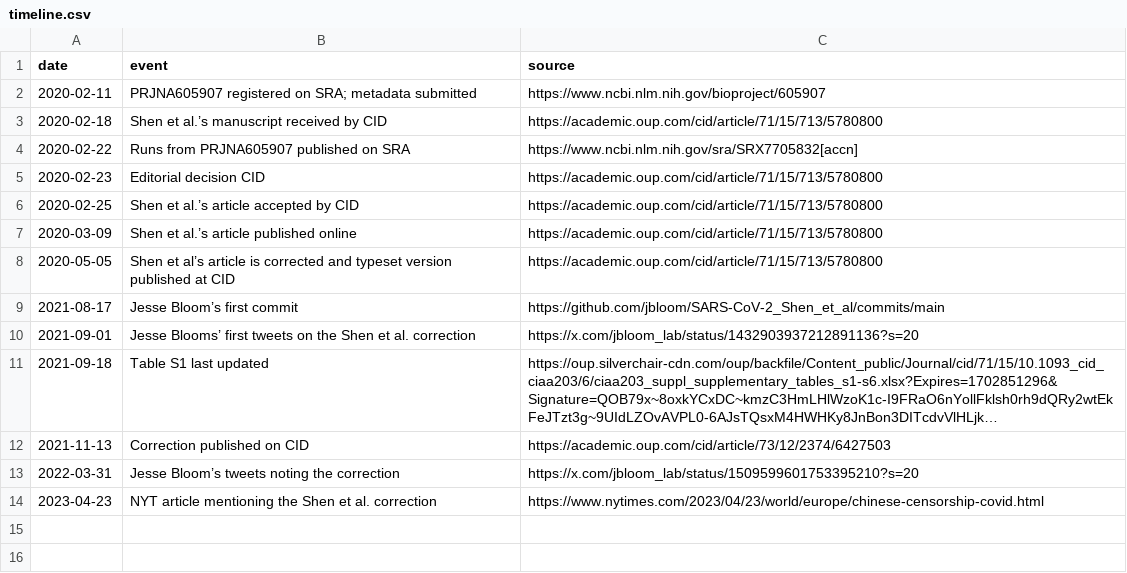
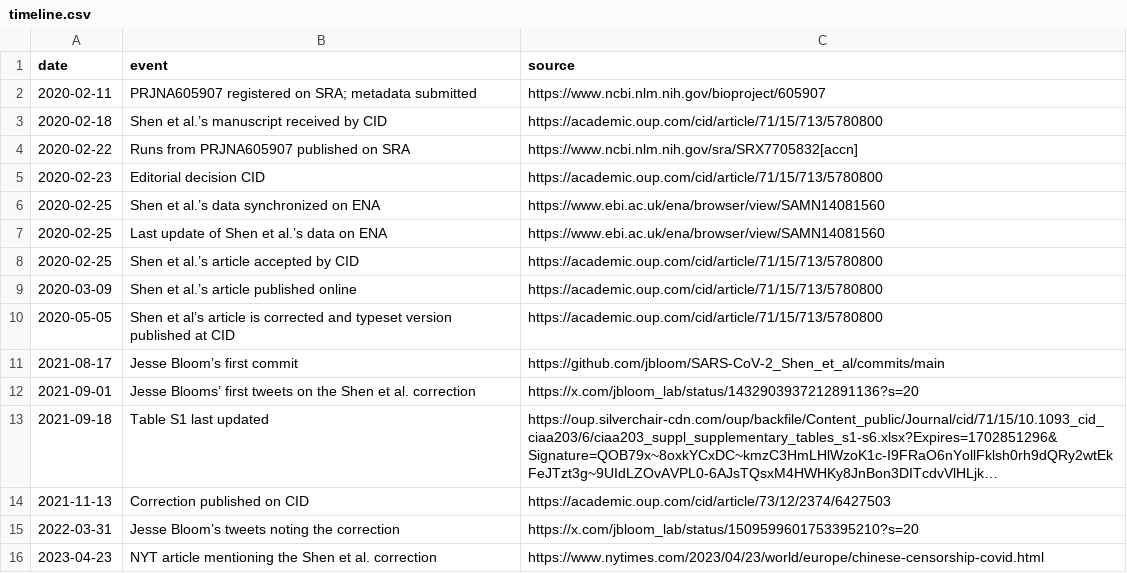
Before and after one commit to flodebarre/Shen-etal_2020, a CSV file: data/timeline.csv, drawn as a sheet; long unchanged cells end in ….

Commit message:
add ENA to timeline

```diff
--- a/data/timeline.csv
+++ b/data/timeline.csv
@@ -5,2 +5,4 @@ date,event,source
 2020-02-23,Editorial decision CID,https://academic.oup.com/cid/article/71/15/713/5780800
+2020-02-25,Shen et al.’s data synchronized on ENA,https://www.ebi.ac.uk/ena/browser/view/SAMN14081560
+2020-02-25,Last update of Shen et al.’s data on ENA,https://www.ebi.ac.uk/ena/browser/view/SAMN14081560
 2020-02-25,Shen et al.’s article accepted by CID,https://academic.oup.com/cid/article/71/15/713/5780800
```
Also changed, not shown: data/sra-S1.csv.
